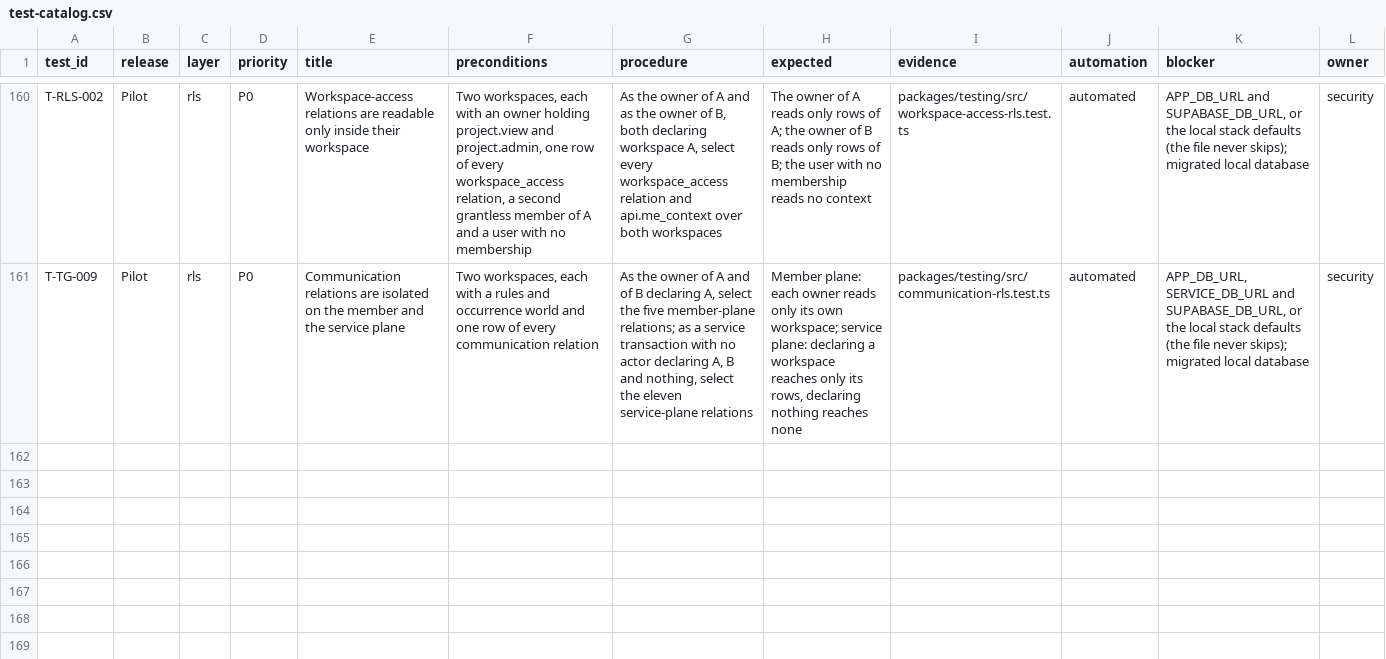
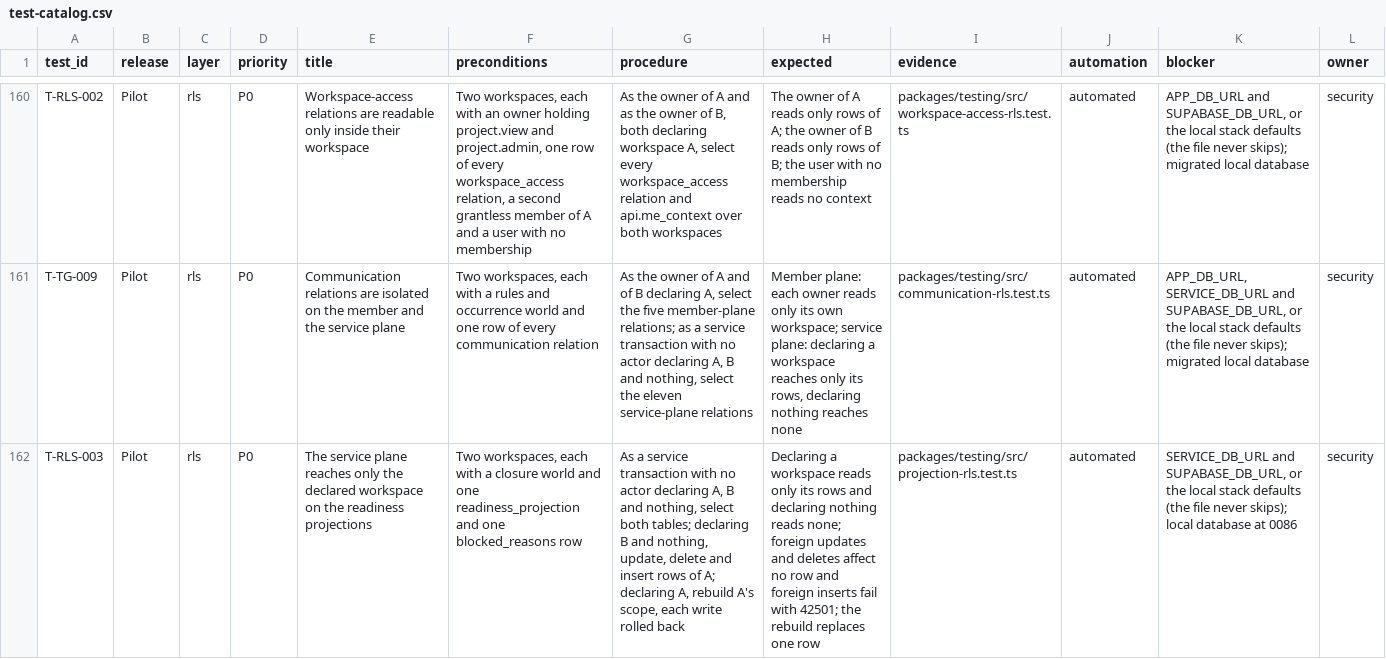
Before and after one commit to akisly/go-proceed, a CSV file: technical/test-catalog.csv, drawn as a sheet; only a part is shown, gaps mark what is left out; the diff names each change by its address in the sheet, - before the commit and + after, or states it on an @@ line.

```diff
--- a/technical/test-catalog.csv
+++ b/technical/test-catalog.csv
+row 162: T-RLS-003 | Pilot | rls | P0 | The service plane reaches only the declared workspace on the readiness projections | Two workspaces, each with a closure world and one readiness_projection and one blocked_reasons row | As a service transaction with no actor declaring A, B and nothing, select both tables; declaring B and nothing, update, delete and insert rows of A; declaring A, rebuild A's scope, each write rolled back | Declaring a workspace reads only its rows and declaring nothing reads none; foreign updates and deletes affect no row and foreign inserts fail with 42501; the rebuild replaces one row | packages/testing/src/projection-rls.test.ts | automated | SERVICE_DB_URL and SUPABASE_DB_URL, or the local stack defaults (the file never skips); local database at 0086 | security
```
Also changed, not shown: technical/data-access-surface.csv, technical/database/invariant-catalog.csv, 11 other files.
